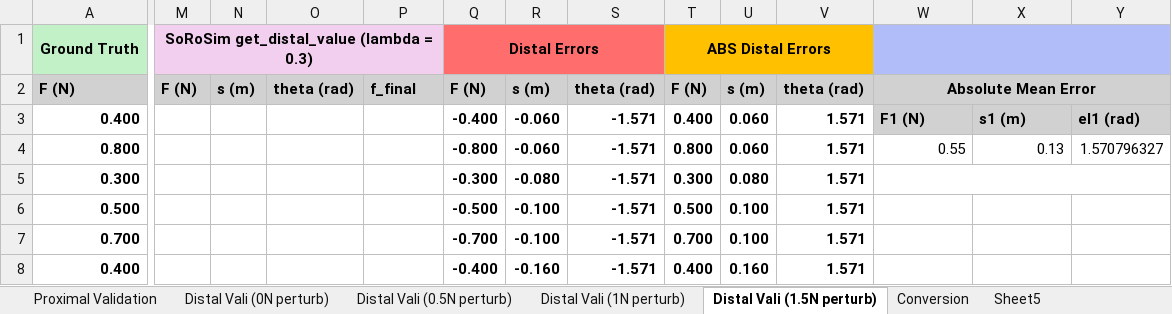
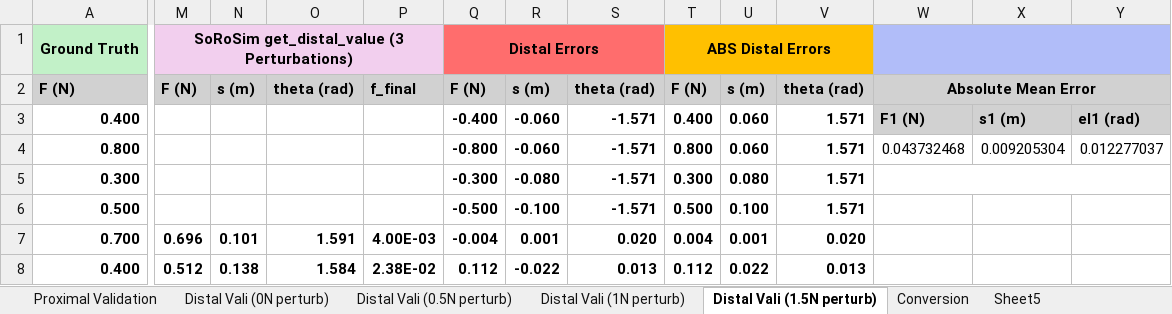
Before and after one commit to noahjones28/Bio-Inspired-Sensing, an Excel workbook: Raw Data/single force (10 trials)(perturbed)/Validation(1.7to1.25)(3tendon).xlsx, sheet Distal Vali (1.5N perturb), drawn as a sheet; only a part is shown, gaps mark what is left out; values as stored, in another font and other column widths than the file's, no borders; the diff covers the shown part only; the diff names each change by its address in the sheet, - before the commit and + after, or states it on an @@ line.

```diff
--- a/Raw Data/single force (10 trials)(perturbed)/Validation(1.7to1.25)(3tendon).xlsx (sheet Distal Vali (1.5N perturb))
+++ b/Raw Data/single force (10 trials)(perturbed)/Validation(1.7to1.25)(3tendon).xlsx (sheet Distal Vali (1.5N perturb))
-M1: SoRoSim get_distal_value (lambda = 0.3)
+M1: SoRoSim get_distal_value (3 Perturbations)
-W4: 0.55
+W4: 0.043732468
-X4: 0.13
+X4: 0.009205304
-Y4: 1.570796327
+Y4: 0.012277037
-M7: (empty)
+M7: 0.696
-N7: (empty)
+N7: 0.101
-O7: (empty)
+O7: 1.591
-P7: (empty)
+P7: 4.00E-03
-Q7: -0.700
+Q7: -0.004
-R7: -0.100
+R7: 0.001
-S7: -1.571
+S7: 0.020
-T7: 0.700
+T7: 0.004
-U7: 0.100
+U7: 0.001
-V7: 1.571
+V7: 0.020
-M8: (empty)
+M8: 0.512
-N8: (empty)
+N8: 0.138
-O8: (empty)
+O8: 1.584
-P8: (empty)
+P8: 2.38E-02
-Q8: -0.400
+Q8: 0.112
-R8: -0.160
+R8: -0.022
-S8: -1.571
+S8: 0.013
-T8: 0.400
+T8: 0.112
-U8: 0.160
+U8: 0.022
-V8: 1.571
+V8: 0.013
```
Also changed, not shown: 9 added rows, 9 removed rows, 158 edited cells, cell formats and merged cells elsewhere in this sheet, Raw Data/single force (10 trials)(perturbed)/Validation(1.5)(3tendon).xlsx, testdata.xlsx, 21 other files.
